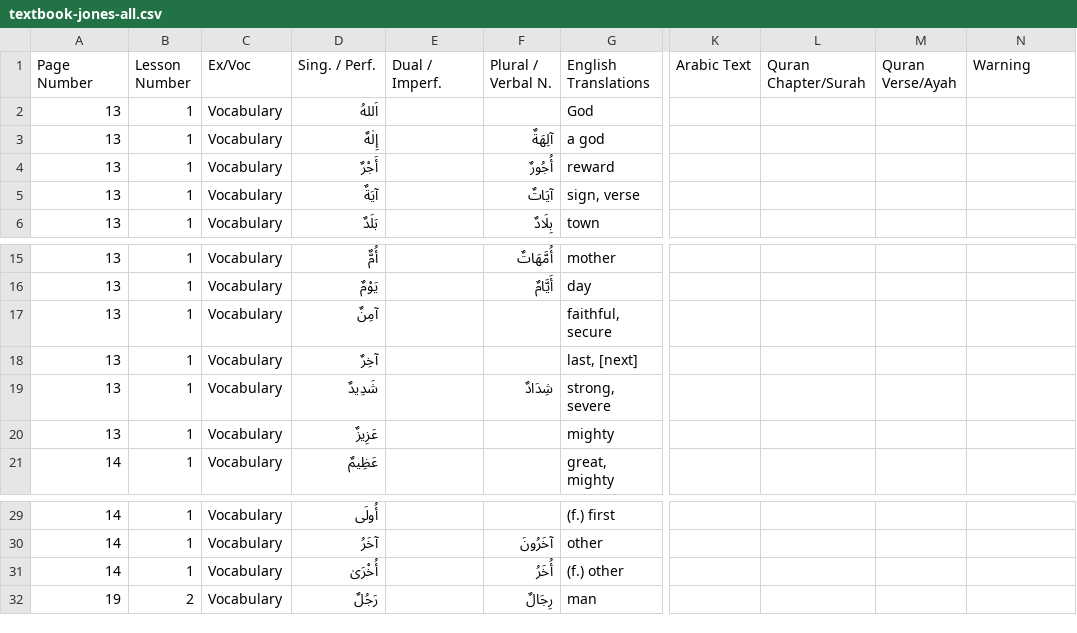
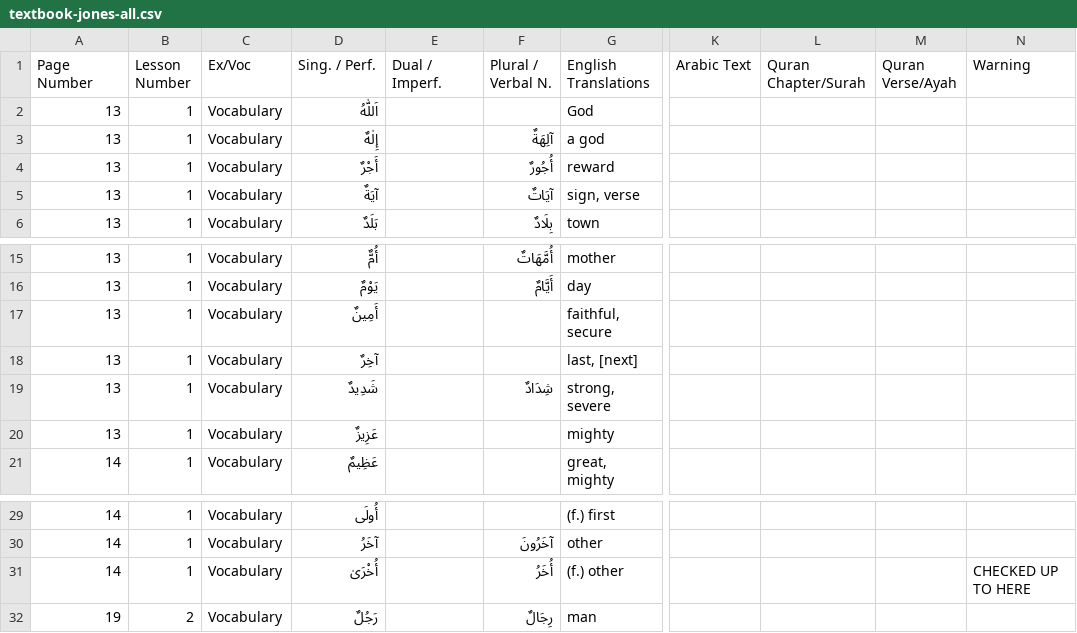
Before and after one commit to julowe/arabic-apis, a CSV file: textbook-jones-all.csv, drawn as a sheet; only a part is shown, gaps mark what is left out; the diff names each change by its address in the sheet, - before the commit and + after, or states it on an @@ line.

Commit message:
csv: checked ch 1 vocab

```diff
--- a/textbook-jones-all.csv
+++ b/textbook-jones-all.csv
-D2 (Sing. / Perf.): اَللهُ
+D2 (Sing. / Perf.): اَللّٰهُ
-D17 (Sing. / Perf.): آمِنٌ
+D17 (Sing. / Perf.): أَمِينٌ
-N31 (Warning): (empty)
+N31 (Warning): CHECKED UP TO HERE
```
